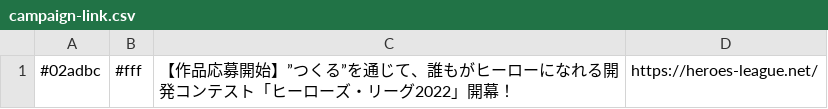
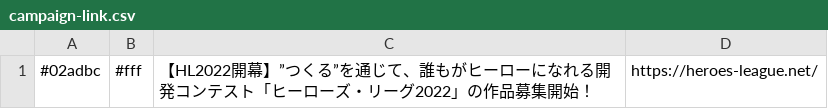
Before and after one commit to we-are-ma/protopedia-terms, a CSV file: campaign-link.csv, drawn as a sheet.

Commit message:
Update campaign-link.csv

```diff
--- a/campaign-link.csv
+++ b/campaign-link.csv
@@ -1 +1 @@
-#02adbc,#fff,【作品応募開始】”つくる”を通じて、誰もがヒーローになれる開発コンテスト「ヒーローズ・リーグ2022」開幕！,https://heroes-league.net/
+#02adbc,#fff,【HL2022開幕】”つくる”を通じて、誰もがヒーローになれる開発コンテスト「ヒーローズ・リーグ2022」の作品募集開始！,https://heroes-league.net/
```
